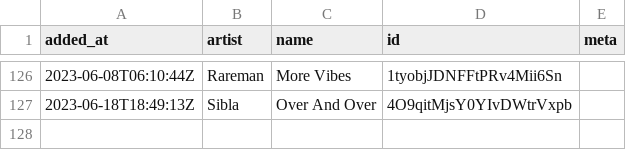
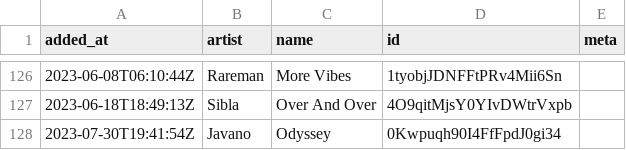
Before and after one commit to pingw33n/spotify_backup_data, a CSV file: data/playlists/16 6ld46zLtv34L4Qusielu40.csv, drawn as a sheet; only a part is shown, gaps mark what is left out.

```diff
--- a/data/playlists/16 6ld46zLtv34L4Qusielu40.csv
+++ b/data/playlists/16 6ld46zLtv34L4Qusielu40.csv
@@ -127 +127,2 @@ added_at,artist,name,id,meta
 2023-06-18T18:49:13Z,Sibla,Over And Over,4O9qitMjsY0YIvDWtrVxpb,
+2023-07-30T19:41:54Z,Javano,Odyssey,0Kwpuqh90I4FfFpdJ0gi34,
```
